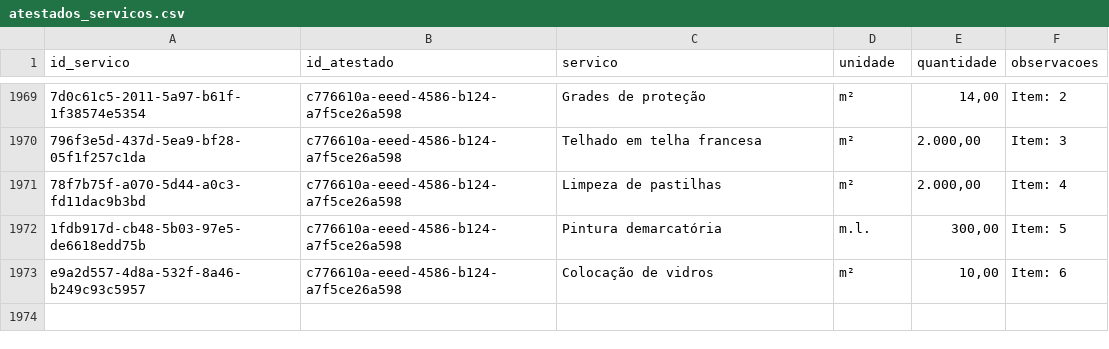
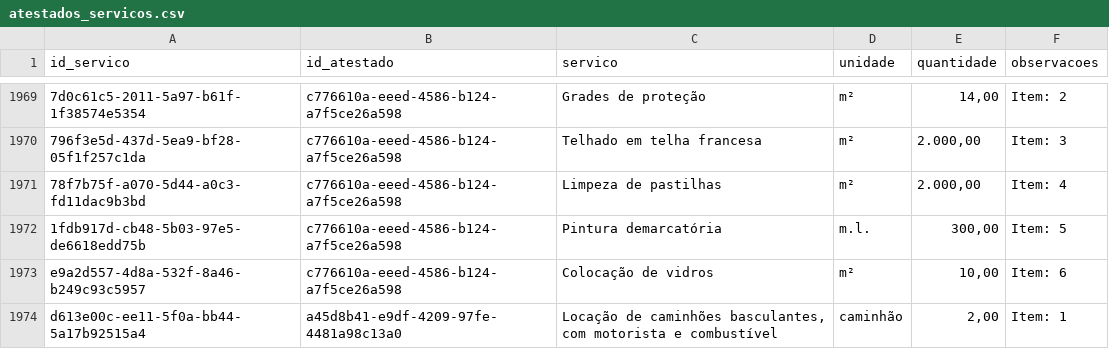
Before and after one commit to fabioser-ai/dragagem-app, a CSV file: data/atestados_servicos.csv, drawn as a sheet; only a part is shown, gaps mark what is left out; the diff names each change by its address in the sheet, - before the commit and + after, or states it on an @@ line.

```diff
--- a/data/atestados_servicos.csv
+++ b/data/atestados_servicos.csv
+row 1974: d613e00c-ee11-5f0a-bb44-5a17b92515a4 | a45d8b41-e9df-4209-97fe-4481a98c13a0 | Locação de caminhões basculantes, com motorista e combustível | caminhão | 2,00 | Item: 1
```
Also changed, not shown: data/atestados.csv.
